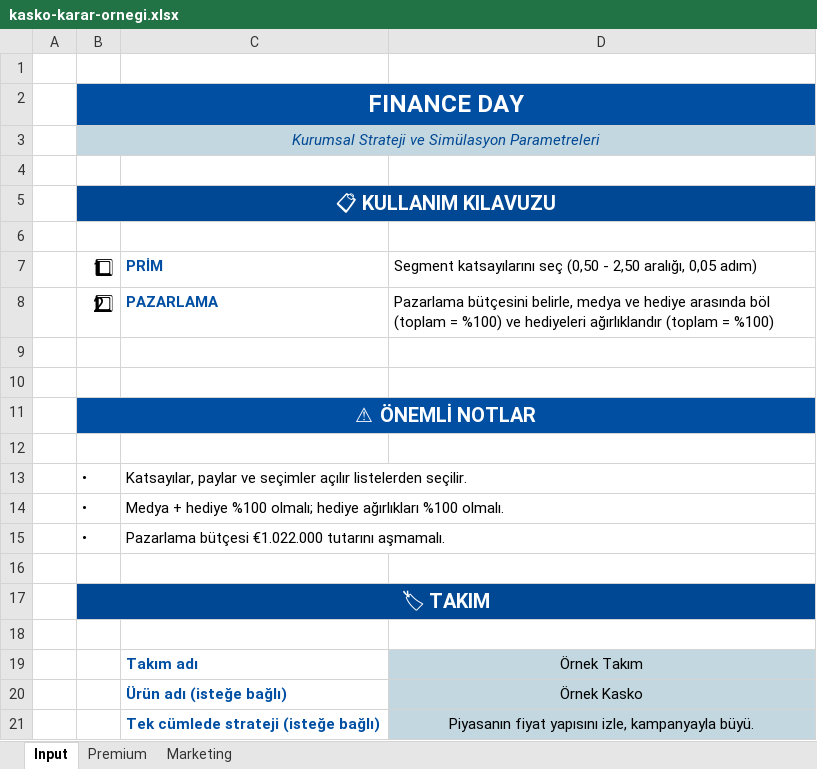
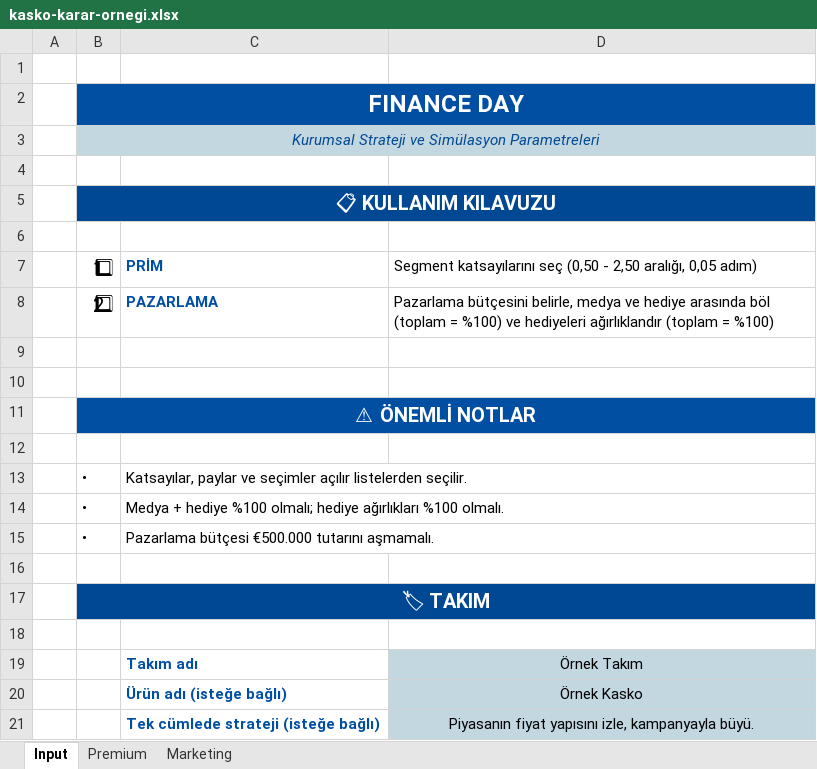
Before and after one commit to demireleren877/insurersleague, an Excel workbook: dist/samples/kasko-karar-ornegi.xlsx, sheet Input, drawn as a sheet; values as stored, in another font and other column widths than the file's, no borders; 1 other sheet too large or unreadable and not compared; the diff names each change by its address in the sheet, - before the commit and + after, or states it on an @@ line.

```diff
--- a/dist/samples/kasko-karar-ornegi.xlsx (sheet Input)
+++ b/dist/samples/kasko-karar-ornegi.xlsx (sheet Input)
-C15: Pazarlama bütçesi €1.022.000 tutarını aşmamalı.
+C15: Pazarlama bütçesi €500.000 tutarını aşmamalı.
```
Also changed, not shown: dist/samples/casco-decision-sample.xlsx, ornek-takimlar/kartal-sigorta.xlsx, 4 other files.
